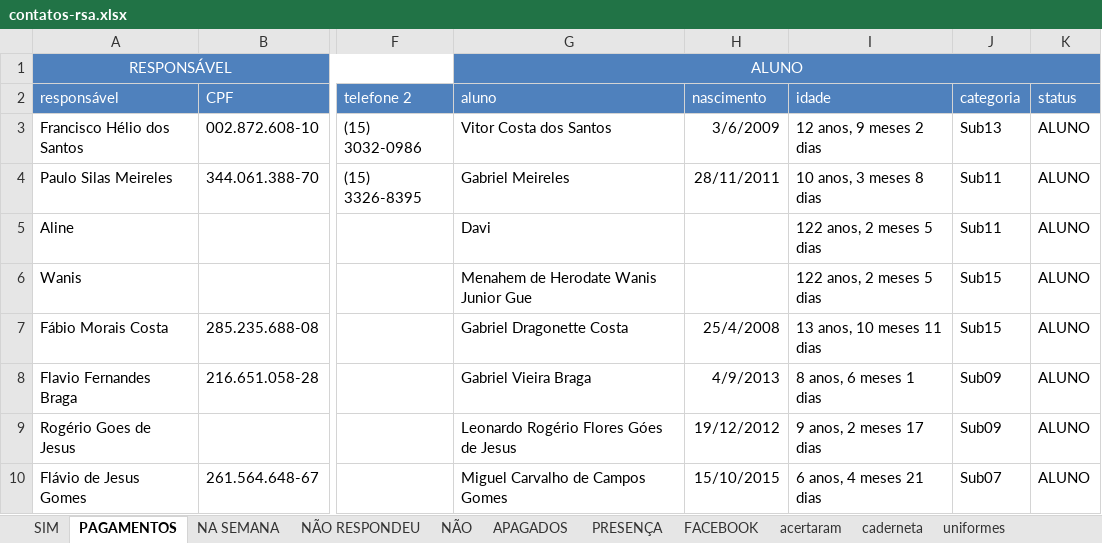
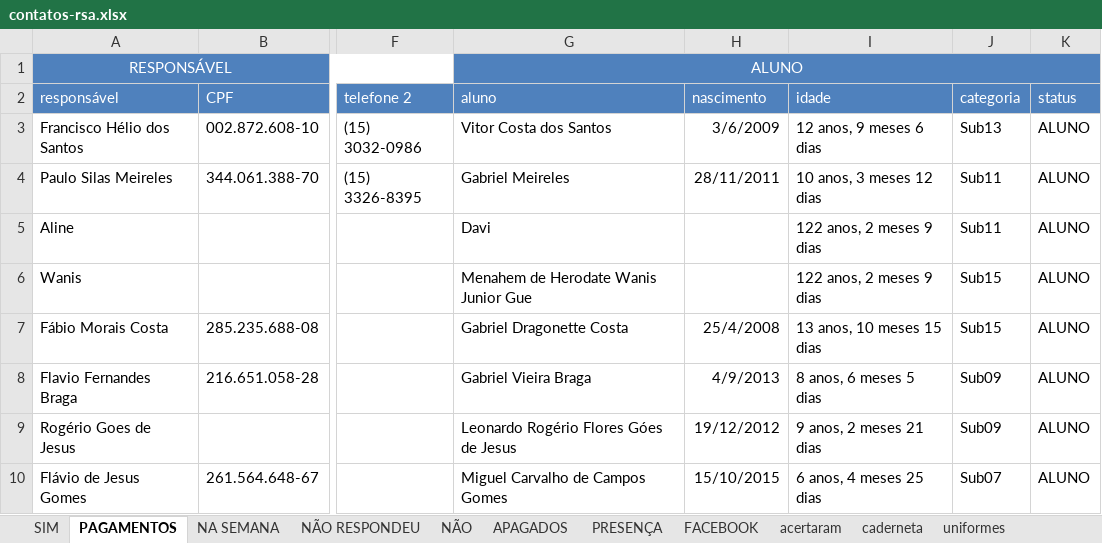
Before and after one commit to paivadaniel/contatos-rsa, an Excel workbook: contatos-rsa.xlsx, sheet PAGAMENTOS, drawn as a sheet; only a part is shown, gaps mark what is left out; values as stored, in another font and other column widths than the file's, no borders; the diff covers the shown part only; the diff names each change by its address in the sheet, - before the commit and + after, or states it on an @@ line.

Commit message:
09032022

```diff
--- a/contatos-rsa.xlsx (sheet PAGAMENTOS)
+++ b/contatos-rsa.xlsx (sheet PAGAMENTOS)
-I3: 12 anos, 9 meses 2 dias
+I3: 12 anos, 9 meses 6 dias
-I4: 10 anos, 3 meses 8 dias
+I4: 10 anos, 3 meses 12 dias
-I5:I6: 122 anos, 2 meses 5 dias
+I5:I6: 122 anos, 2 meses 9 dias
-I7: 13 anos, 10 meses 11 dias
+I7: 13 anos, 10 meses 15 dias
-I8: 8 anos, 6 meses 1 dias
+I8: 8 anos, 6 meses 5 dias
-I9: 9 anos, 2 meses 17 dias
+I9: 9 anos, 2 meses 21 dias
-I10: 6 anos, 4 meses 21 dias
+I10: 6 anos, 4 meses 25 dias
```
Also changed, not shown: 10 added rows, 12 removed rows and 23 edited cells elsewhere in this sheet, sheet caderneta, sheet acertaram, sheet uniformes.
